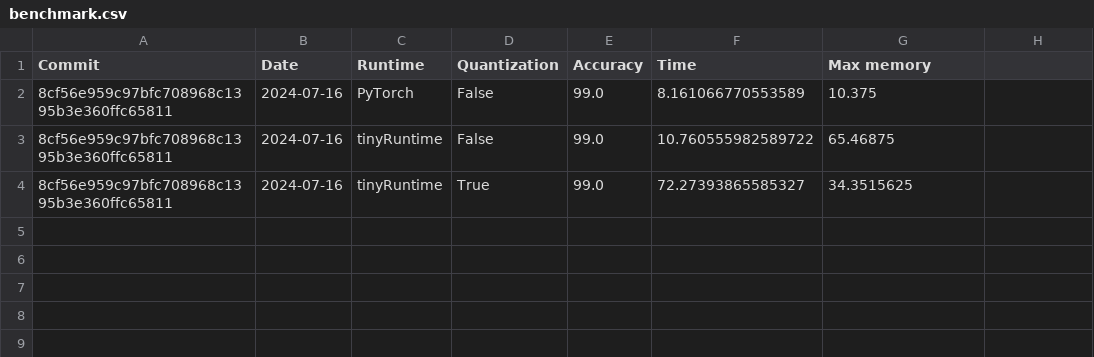
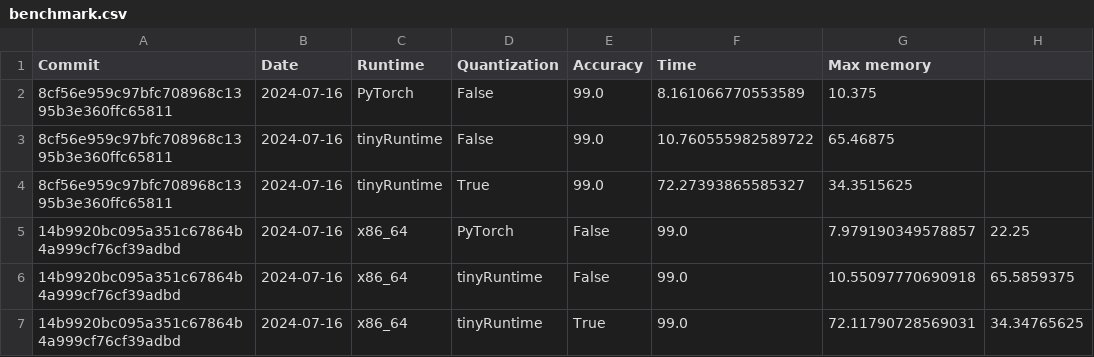
Before and after one commit to harukadoyu/njtest, a CSV file: benchmark.csv, drawn as a sheet; the diff names each change by its address in the sheet, - before the commit and + after, or states it on an @@ line.

```diff
--- a/benchmark.csv
+++ b/benchmark.csv
+row 5: 14b9920bc095a351c67864b4a999cf76cf39adbd | 2024-07-16 | x86_64 | PyTorch | False | 99.0 | 7.979190349578857 | 22.25
+row 6: 14b9920bc095a351c67864b4a999cf76cf39adbd | 2024-07-16 | x86_64 | tinyRuntime | False | 99.0 | 10.55097770690918 | 65.5859375
+row 7: 14b9920bc095a351c67864b4a999cf76cf39adbd | 2024-07-16 | x86_64 | tinyRuntime | True | 99.0 | 72.11790728569031 | 34.34765625
```
